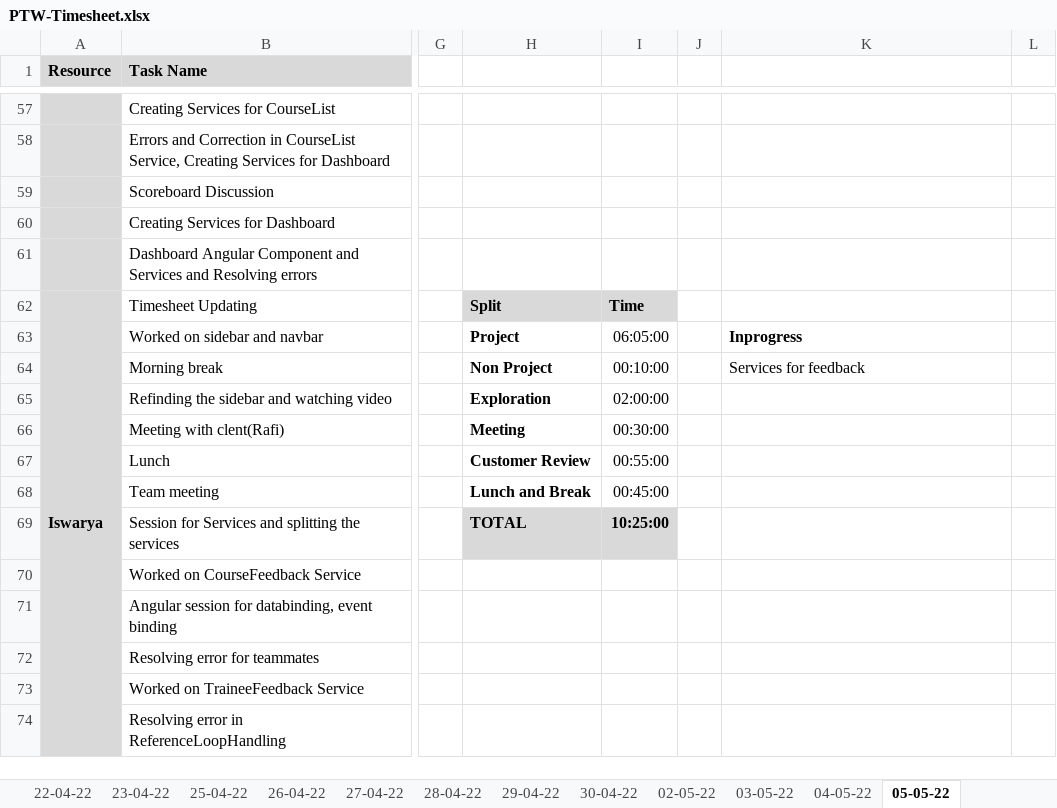
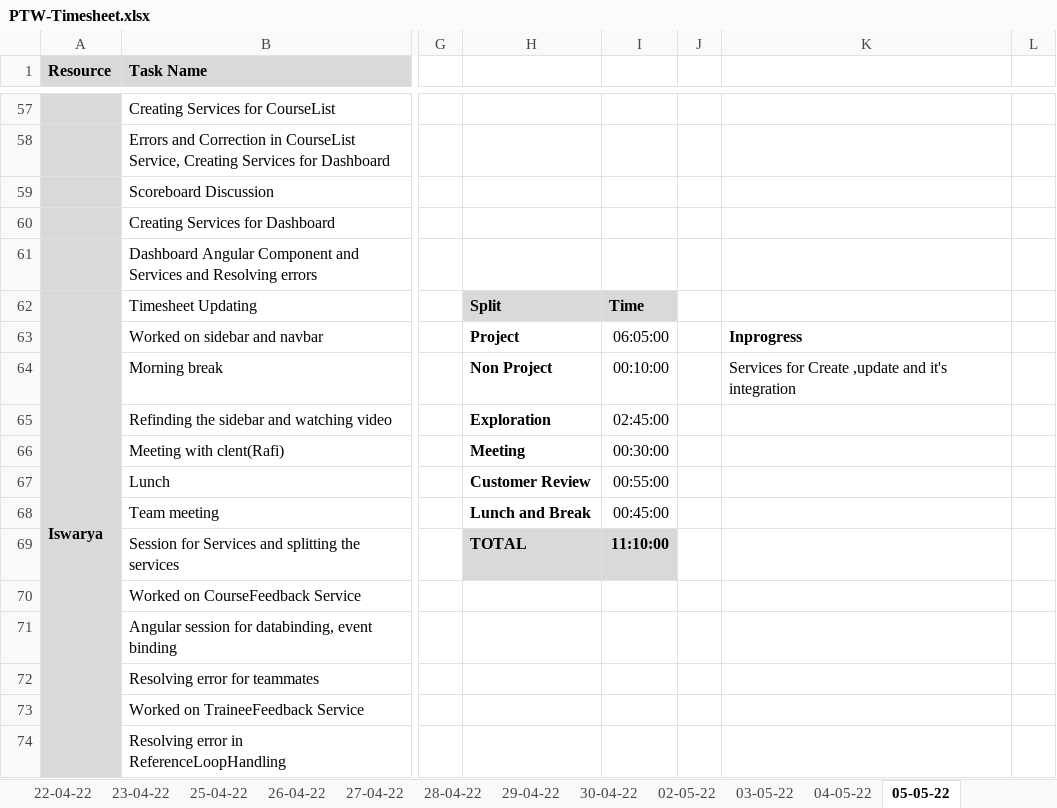
Before and after one commit to TEAM-EUPHORIA/TEAM-EUPHORIA-TMS, an Excel workbook: Process/Timesheet/PTW-Timesheet.xlsx, sheet 05-05-22, drawn as a sheet; only a part is shown, gaps mark what is left out; values as stored, in another font and other column widths than the file's, no borders; conditional formats not drawn; the diff covers the shown part only; the diff names each change by its address in the sheet, - before the commit and + after, or states it on an @@ line.

```diff
--- a/Process/Timesheet/PTW-Timesheet.xlsx (sheet 05-05-22)
+++ b/Process/Timesheet/PTW-Timesheet.xlsx (sheet 05-05-22)
-K64: Services for feedback
+K64: Services for Create ,update and it's integration
-I65: 02:00:00
+I65: 02:45:00
-I69: 10:25:00
+I69: 11:10:00
```
Also changed, not shown: 5 added rows, 5 removed rows, 47 edited cells and cell formats elsewhere in this sheet, formulas that keep their value, 2 other files.
